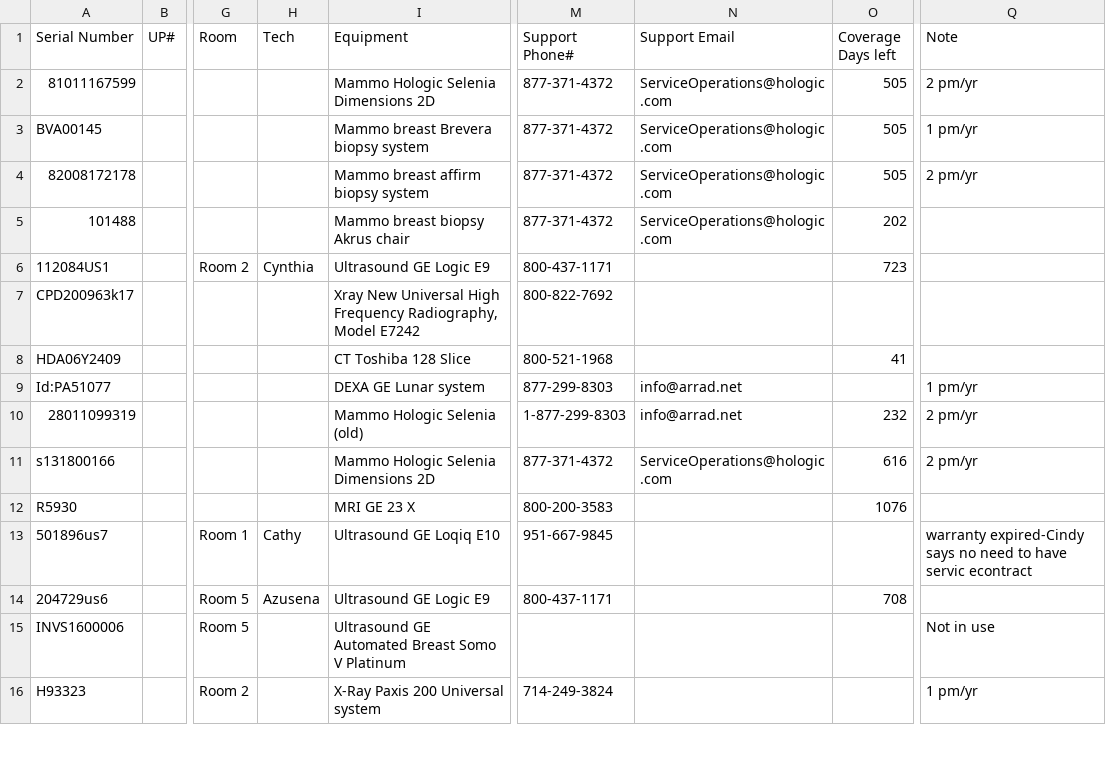
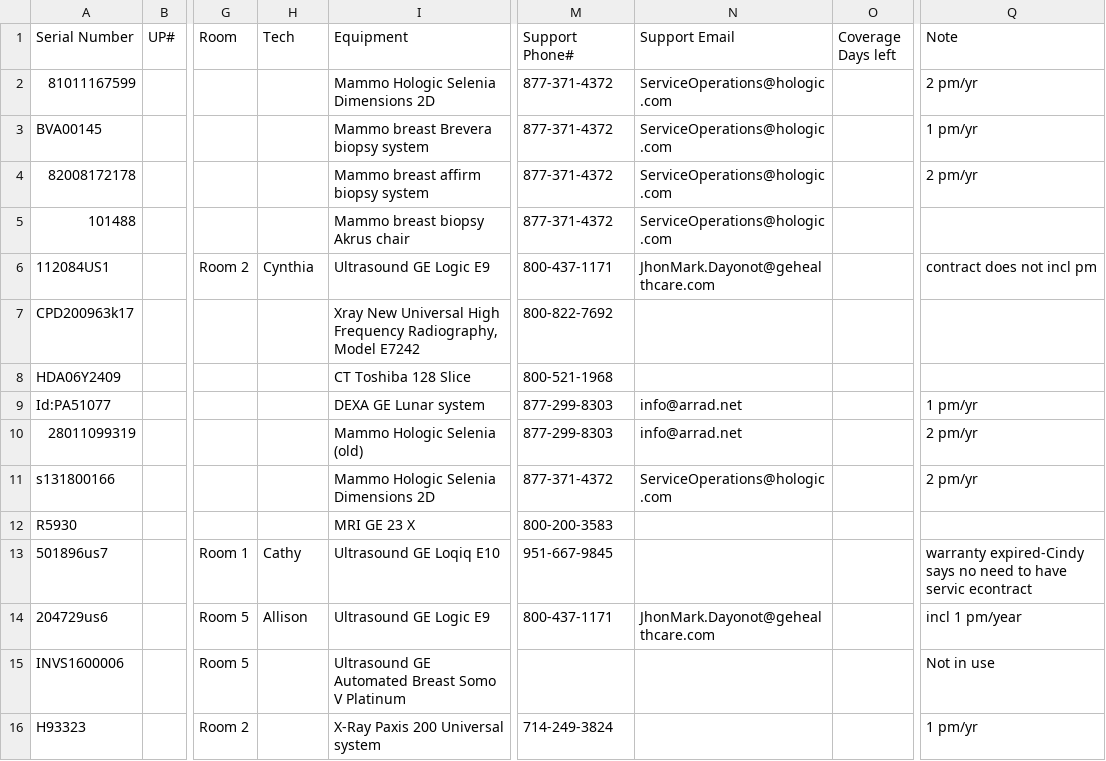
Before and after one commit to dmgastrana/Information, a CSV file: datatable.csv, drawn as a sheet; only a part is shown, gaps mark what is left out; the diff covers the shown part only; the diff names each change by its address in the sheet, - before the commit and + after, or states it on an @@ line.

Commit message:
Add files via upload

```diff
--- a/datatable.csv
+++ b/datatable.csv
-O2:O4 (Coverage Days left): 505
+O2:O4 (Coverage Days left): (empty)
-O5 (Coverage Days left): 202
+O5 (Coverage Days left): (empty)
-N6 (Support Email): (empty)
+N6 (Support Email): JhonMark.Dayonot@gehealthcare.com
-O6 (Coverage Days left): 723
+O6 (Coverage Days left): (empty)
-Q6 (Note): (empty)
+Q6 (Note): contract does not incl pm
-O8 (Coverage Days left): 41
+O8 (Coverage Days left): (empty)
-M10 (Support Phone#): 1-877-299-8303
+M10 (Support Phone#): 877-299-8303
-O10 (Coverage Days left): 232
+O10 (Coverage Days left): (empty)
-O11 (Coverage Days left): 616
+O11 (Coverage Days left): (empty)
-O12 (Coverage Days left): 1076
+O12 (Coverage Days left): (empty)
-H14 (Tech): Azusena
+H14 (Tech): Allison
-N14 (Support Email): (empty)
+N14 (Support Email): JhonMark.Dayonot@gehealthcare.com
-O14 (Coverage Days left): 708
+O14 (Coverage Days left): (empty)
-Q14 (Note): (empty)
+Q14 (Note): incl 1 pm/year
```
Also changed, not shown: 32 edited cells elsewhere in this file.
